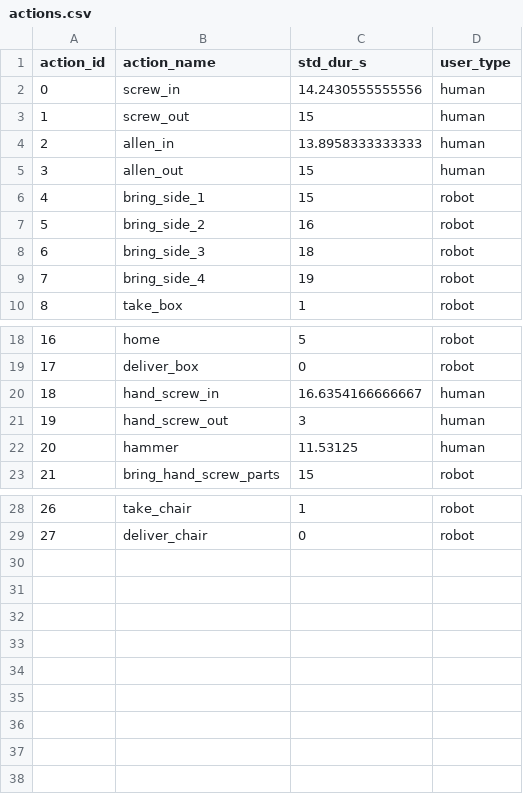
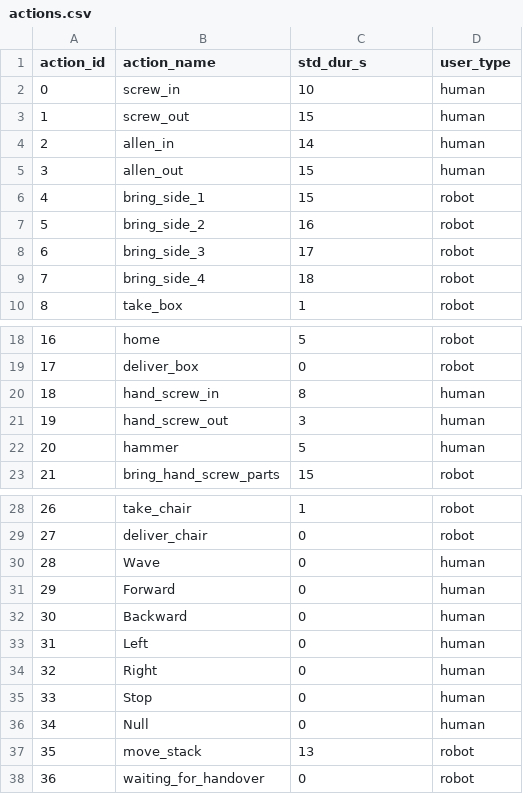
Before and after one commit to inte-R-action/multimodal_human_robot_collaboration, a CSV file: sam_nodes/scripts/postgresql/actions.csv, drawn as a sheet; only a part is shown, gaps mark what is left out.

```diff
--- a/sam_nodes/scripts/postgresql/actions.csv
+++ b/sam_nodes/scripts/postgresql/actions.csv
@@ -1,5 +1,5 @@
 action_id,action_name,std_dur_s,user_type
-0,screw_in,14.2430555555556,human
+0,screw_in,10,human
 1,screw_out,15,human
-2,allen_in,13.8958333333333,human
+2,allen_in,14,human
 3,allen_out,15,human
@@ -7,4 +7,4 @@ action_id,action_name,std_dur_s,user_type
 5,bring_side_2,16,robot
-6,bring_side_3,18,robot
-7,bring_side_4,19,robot
+6,bring_side_3,17,robot
+7,bring_side_4,18,robot
 8,take_box,1,robot
@@ -19,5 +19,5 @@ action_id,action_name,std_dur_s,user_type
 17,deliver_box,0,robot
-18,hand_screw_in,16.6354166666667,human
+18,hand_screw_in,8,human
 19,hand_screw_out,3,human
-20,hammer,11.53125,human
+20,hammer,5,human
 21,bring_hand_screw_parts,15,robot
@@ -29 +29,10 @@ action_id,action_name,std_dur_s,user_type
 27,deliver_chair,0,robot
+28,Wave,0,human
+29,Forward,0,human
+30,Backward,0,human
+31,Left,0,human
+32,Right,0,human
+33,Stop,0,human
+34,Null,0,human
+35,move_stack,13,robot
+36,waiting_for_handover,0,robot
```
Also changed, not shown: sam_nodes/scripts/postgresql/dump/actions.csv, sam_nodes/scripts/postgresql/dump/assemble_complex_box.csv, 27 other files.
